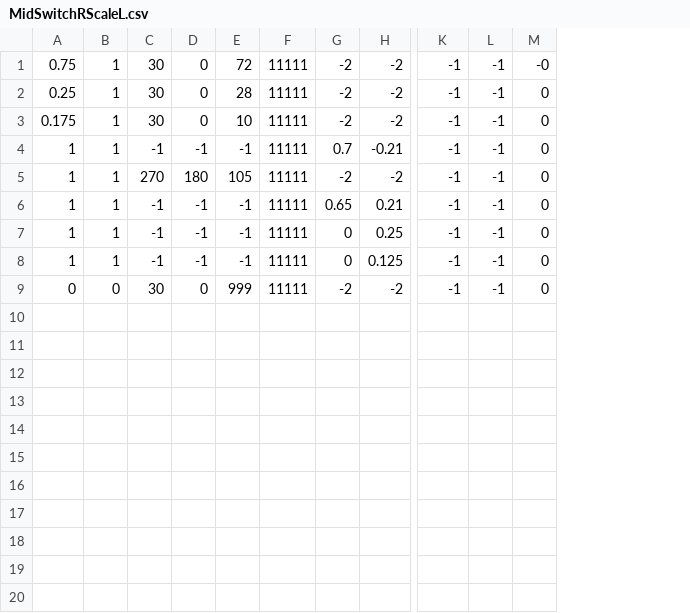
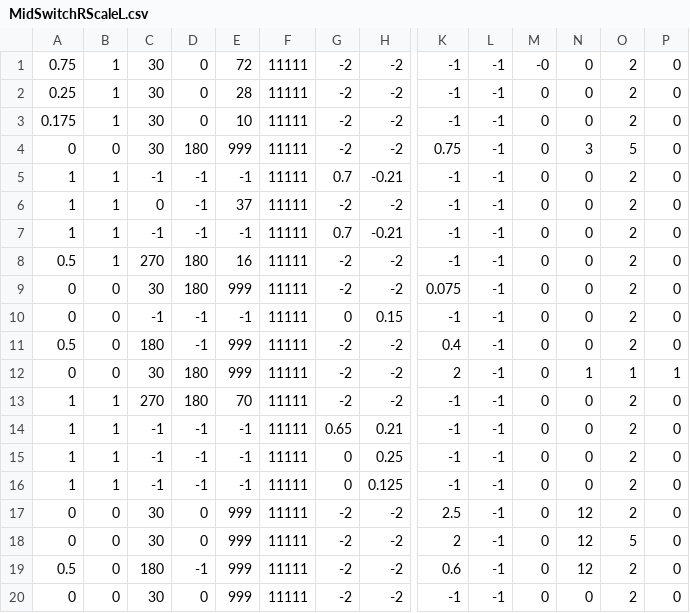
Before and after one commit to rr1706/Control-2018, a CSV file: Autonomous 2018/MidSwitchRScaleL.csv, drawn as a sheet; only a part is shown, gaps mark what is left out; addresses are those after the commit; rows hold the shown columns only; the diff names each change by its address in the sheet, - before the commit and + after, or states it on an @@ line.

```diff
--- a/Autonomous 2018/MidSwitchRScaleL.csv
+++ b/Autonomous 2018/MidSwitchRScaleL.csv
+column N, rows 1-3: all 0; row 7: 0; rows 13-16: all 0; row 20: 0
+column O, rows 1-3: all 2; row 7: 2; rows 13-16: all 2; row 20: 2
+column P, rows 1-3: all 0; row 7: 0; rows 13-16: all 0; row 20: 0
+row 4: 0 | 0 | 30 | 180 | 999 | 11111 | -2 | -2 | 0.75 | -1 | 0 | 3 | 5 | 0
+row 5: 1 | 1 | -1 | -1 | -1 | 11111 | 0.7 | -0.21 | -1 | -1 | 0 | 0 | 2 | 0
+row 6: 1 | 1 | 0 | -1 | 37 | 11111 | -2 | -2 | -1 | -1 | 0 | 0 | 2 | 0
+row 8: 0.5 | 1 | 270 | 180 | 16 | 11111 | -2 | -2 | -1 | -1 | 0 | 0 | 2 | 0
+row 9: 0 | 0 | 30 | 180 | 999 | 11111 | -2 | -2 | 0.075 | -1 | 0 | 0 | 2 | 0
+row 10: 0 | 0 | -1 | -1 | -1 | 11111 | 0 | 0.15 | -1 | -1 | 0 | 0 | 2 | 0
+row 11: 0.5 | 0 | 180 | -1 | 999 | 11111 | -2 | -2 | 0.4 | -1 | 0 | 0 | 2 | 0
+row 12: 0 | 0 | 30 | 180 | 999 | 11111 | -2 | -2 | 2 | -1 | 0 | 1 | 1 | 1
-E13: 105
+E13: 70
+row 17: 0 | 0 | 30 | 0 | 999 | 11111 | -2 | -2 | 2.5 | -1 | 0 | 12 | 2 | 0
+row 18: 0 | 0 | 30 | 0 | 999 | 11111 | -2 | -2 | 2 | -1 | 0 | 12 | 5 | 0
+row 19: 0.5 | 0 | 180 | -1 | 999 | 11111 | -2 | -2 | 0.6 | -1 | 0 | 12 | 2 | 0
```
Also changed, not shown: Autonomous 2018/MidSwitchRScaleR.csv, Autonomous 2018/RightSwitchLScaleL.csv, 17 other files.
